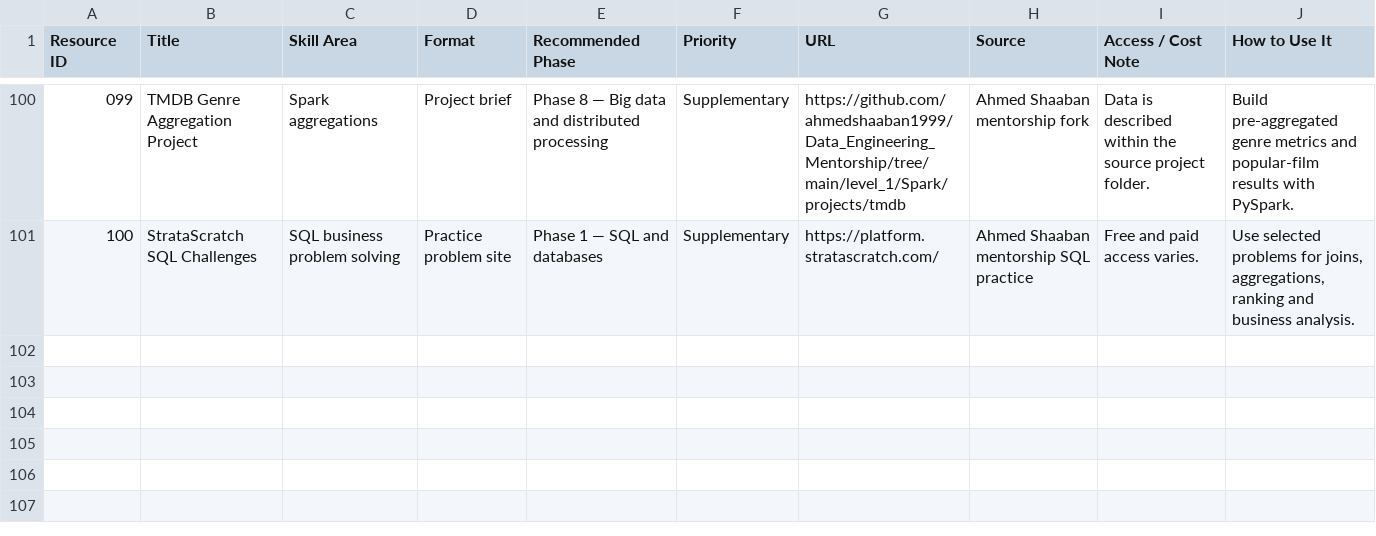
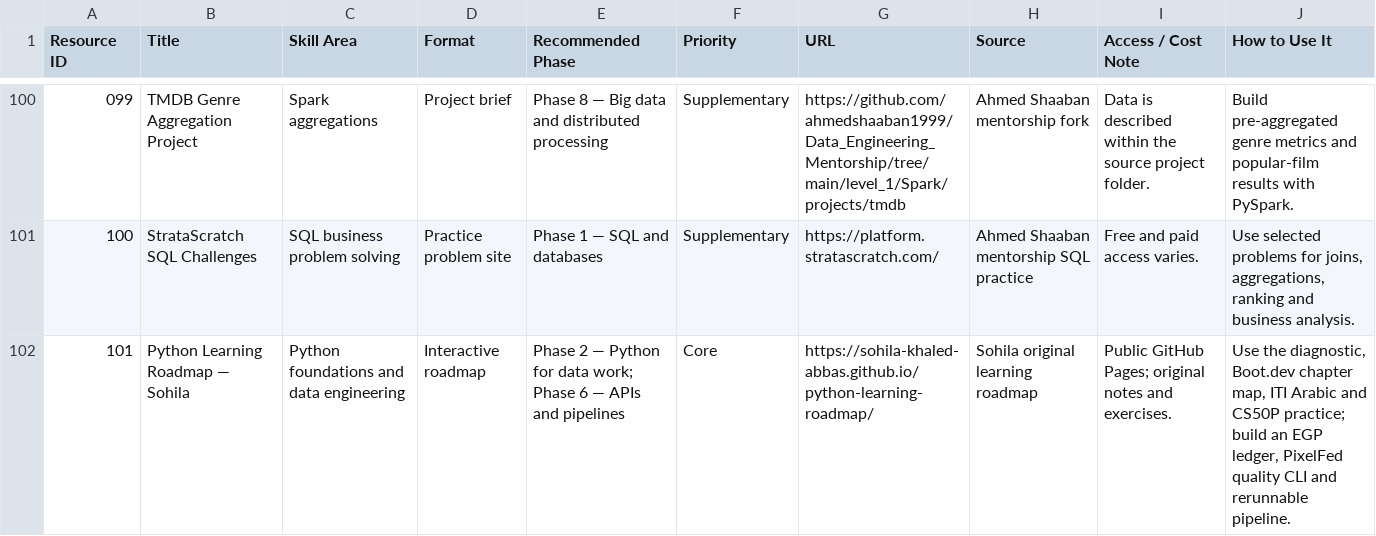
Before and after one commit to Sohila-Khaled-Abbas/data-engineering-learning-roadmap, a CSV file: data/community-learning-resources.csv, drawn as a sheet; only a part is shown, gaps mark what is left out; the diff names each change by its address in the sheet, - before the commit and + after, or states it on an @@ line.

Commit message:
Connect the Python deep-dive roadmap, Boot.dev course and shared learning path

```diff
--- a/data/community-learning-resources.csv
+++ b/data/community-learning-resources.csv
+row 102: 101 | Python Learning Roadmap — Sohila | Python foundations and data engineering | Interactive roadmap | Phase 2 — Python for data work; Phase 6 — APIs and pipelines | Core | https://sohila-khaled-abbas.github.io/python-learning-roadmap/ | Sohila original learning roadmap | Public GitHub Pages; original notes and exercises. | Use the diagnostic, Boot.dev chapter map, ITI Arabic and CS50P practice; build an EGP ledger, PixelFed quality CLI and rerunnable pipeline.
```
Also changed, not shown: data/video-resources.csv, 2 other files.
